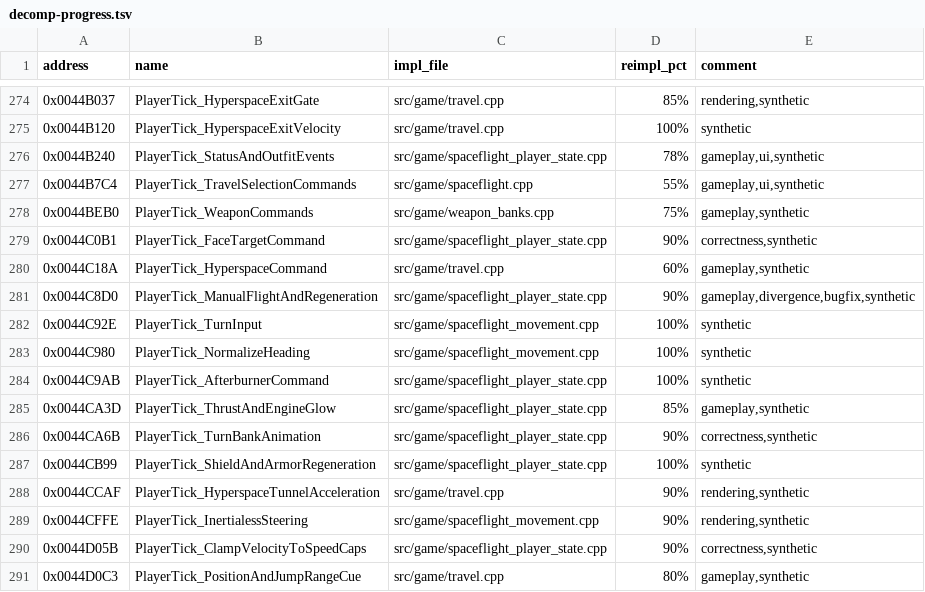
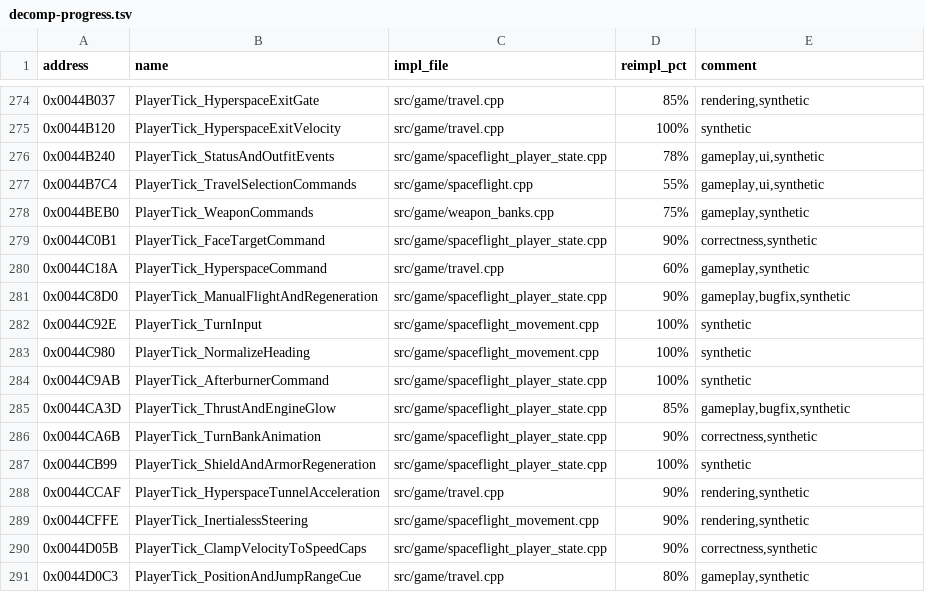
Before and after one commit to EveOPlus/evnova-remastered, a TSV file: decomp-progress.tsv, drawn as a sheet; only a part is shown, gaps mark what is left out.

```diff
--- a/decomp-progress.tsv
+++ b/decomp-progress.tsv
@@ -280,3 +280,3 @@ address	name	impl_file	reimpl_pct	comment
 0x0044C18A	PlayerTick_HyperspaceCommand	src/game/travel.cpp	60%	gameplay,synthetic
-0x0044C8D0	PlayerTick_ManualFlightAndRegeneration	src/game/spaceflight_player_state.cpp	90%	gameplay,divergence,bugfix,synthetic
+0x0044C8D0	PlayerTick_ManualFlightAndRegeneration	src/game/spaceflight_player_state.cpp	90%	gameplay,bugfix,synthetic
 0x0044C92E	PlayerTick_TurnInput	src/game/spaceflight_movement.cpp	100%	synthetic
@@ -284,3 +284,3 @@ address	name	impl_file	reimpl_pct	comment
 0x0044C9AB	PlayerTick_AfterburnerCommand	src/game/spaceflight_player_state.cpp	100%	synthetic
-0x0044CA3D	PlayerTick_ThrustAndEngineGlow	src/game/spaceflight_player_state.cpp	85%	gameplay,synthetic
+0x0044CA3D	PlayerTick_ThrustAndEngineGlow	src/game/spaceflight_player_state.cpp	85%	gameplay,bugfix,synthetic
 0x0044CA6B	PlayerTick_TurnBankAnimation	src/game/spaceflight_player_state.cpp	90%	correctness,synthetic
```
Also changed, not shown: 13 other files.
